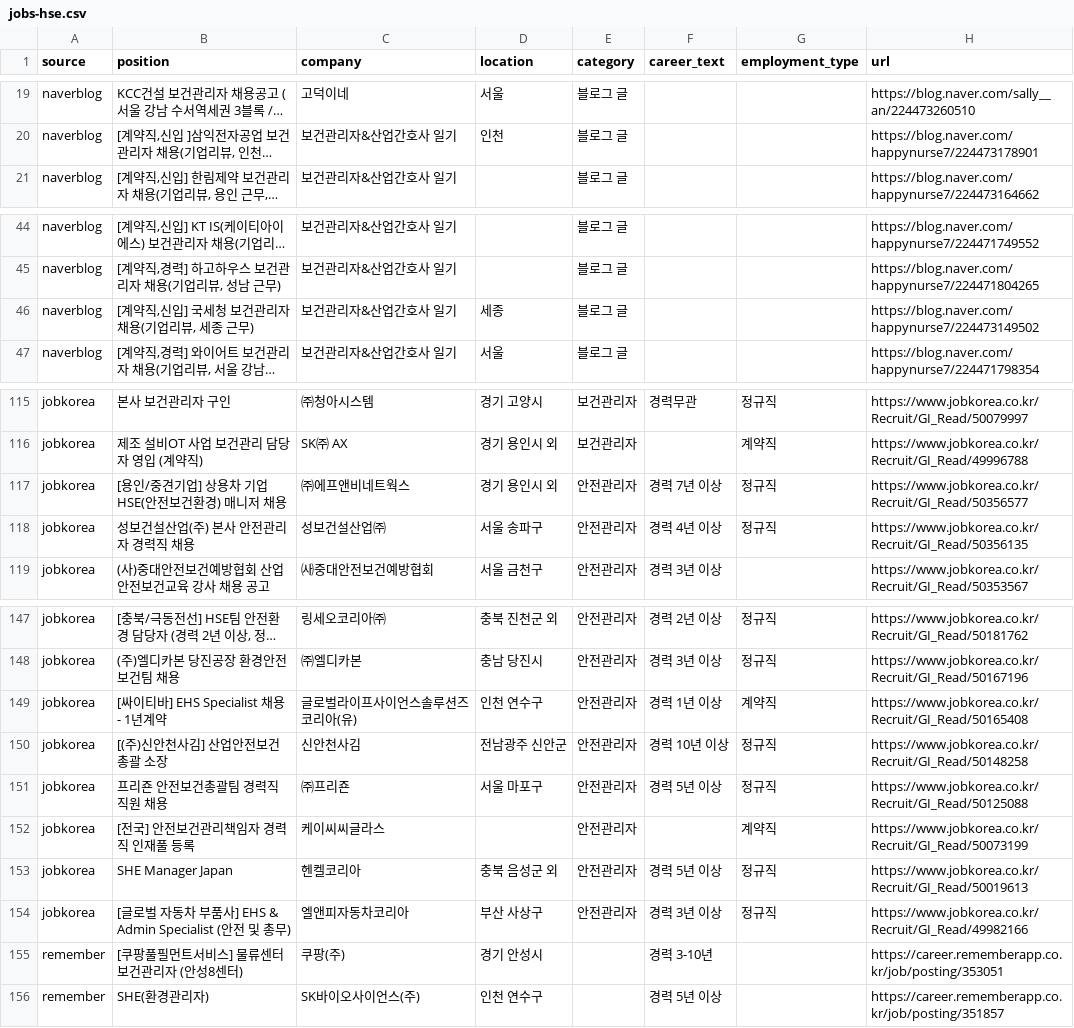
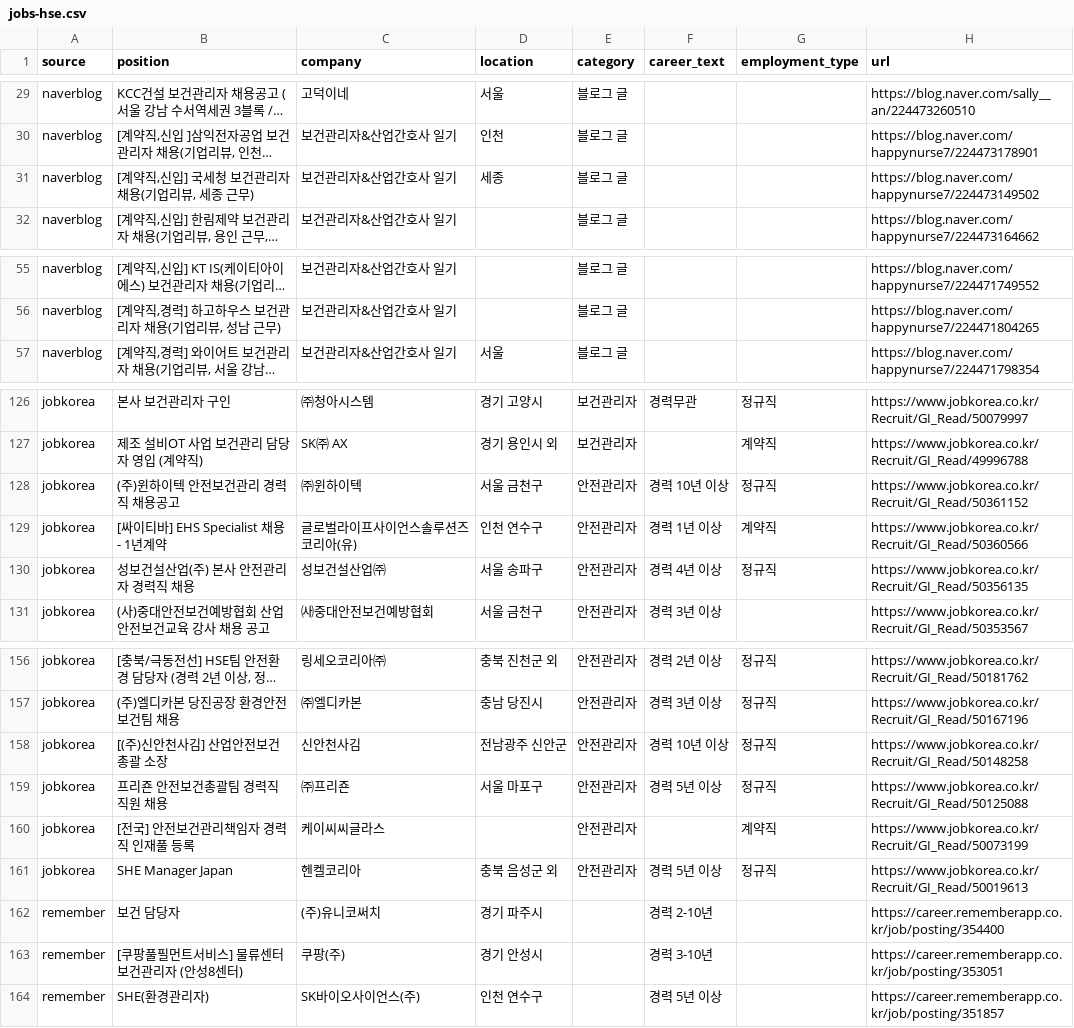
Before and after one commit to JDDongSiu/wanted-jobs, a CSV file: jobs-hse.csv, drawn as a sheet; only a part is shown, gaps mark what is left out; long unchanged cells end in …; removed rows and columns are numbered as before the commit, all else as after; the diff covers the shown part only; the diff names each change by its address in the sheet, - before the commit and + after, or states it on an @@ line.

```diff
--- a/jobs-hse.csv
+++ b/jobs-hse.csv
@@ row 46 moved to row 31: naverblog @@
-B128 (position): [용인/중견기업] 상용차 기업 HSE(안전보건환경) 매니저 채용
+B128 (position): (주)윈하이텍 안전보건관리 경력직 채용공고
-C128 (company): ㈜에프앤비네트웍스
+C128 (company): ㈜윈하이텍
-D128 (location): 경기 용인시 외
+D128 (location): 서울 금천구
-F128 (career_text): 경력 7년 이상
+F128 (career_text): 경력 10년 이상
-H128 (url): https://www.jobkorea.co.kr/Recruit/GI_Read/50356577
+H128 (url): https://www.jobkorea.co.kr/Recruit/GI_Read/50361152
+row 129: jobkorea | [싸이티바] EHS Specialist 채용 - 1년계약 | 글로벌라이프사이언스솔루션즈코리아(유) | 인천 연수구 | 안전관리자 | 경력 1년 이상 | 계약직 | https://www.jobkorea.co.kr/Recruit/GI_Read/50360566
-row 149: jobkorea | [싸이티바] EHS Specialist 채용 - 1년계약 | 글로벌라이프사이언스솔루션즈코리아(유) | 인천 연수구 | 안전관리자 | 경력 1년 이상 | 계약직 | https://www.jobkorea.co.kr/Recruit/GI_Read/50165408
-row 154: jobkorea | [글로벌 자동차 부품사] EHS & Admin Specialist (안전 및 총무) | 엘앤피자동차코리아 | 부산 사상구 | 안전관리자 | 경력 3년 이상 | 정규직 | https://www.jobkorea.co.kr/Recruit/GI_Read/49982166
+row 162: remember | 보건 담당자 | (주)유니코써치 | 경기 파주시 |  | 경력 2-10년 |  | https://career.rememberapp.co.kr/job/posting/354400
```
Also changed, not shown: 13 added rows and 5 removed rows elsewhere in this file, jobs.csv, 2 other files.
